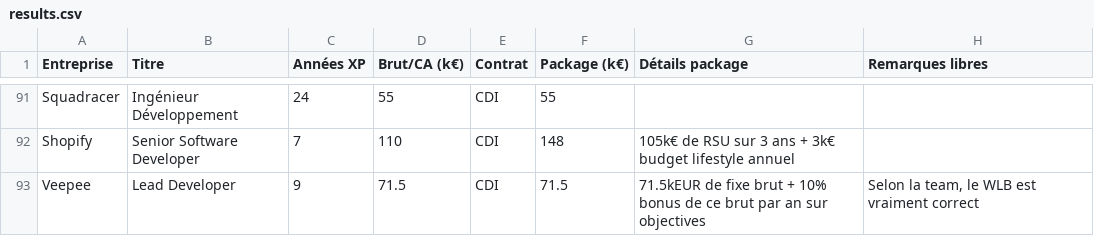
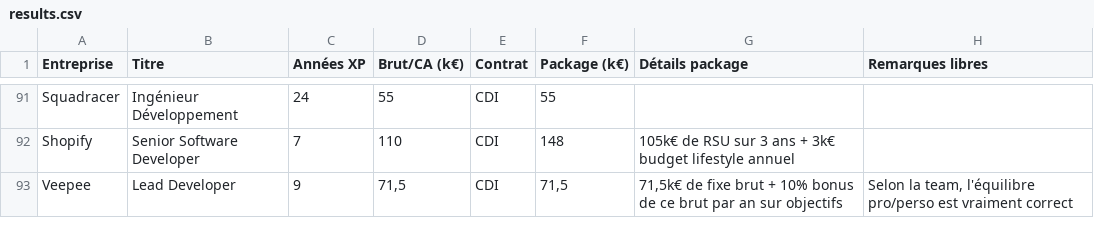
Before and after one commit to samuelpath/resultats-sondage-salaires, a CSV file: data/results.csv, drawn as a sheet; only a part is shown, gaps mark what is left out.

Commit message:
add new data point

```diff
--- a/data/results.csv
+++ b/data/results.csv
@@ -92,2 +92,2 @@
 "Shopify";"Senior Software Developer";"7";"110";"CDI";"148";"105k€ de RSU sur 3 ans + 3k€ budget lifestyle annuel";
-"Veepee";"Lead Developer";"9";"71.5";"CDI";"71.5";"71.5kEUR de fixe brut + 10% bonus de ce brut par an sur objectives";"Selon la team, le WLB est vraiment correct";
+"Veepee";"Lead Developer";"9";"71,5";"CDI";"71,5";"71,5k€ de fixe brut + 10% bonus de ce brut par an sur objectifs";"Selon la team, l'équilibre pro/perso est vraiment correct";
```
Also changed, not shown: 1 other file.
